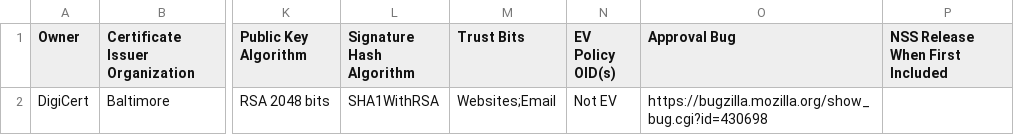
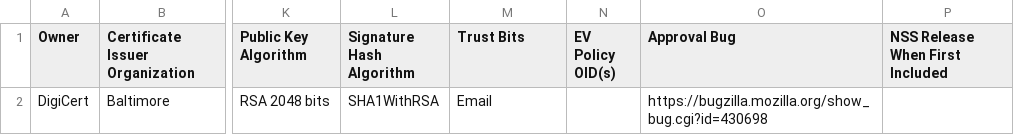
Before and after one commit to atc0005/roots, a CSV file: mozilla_reports/UpcomingRootRemovalsReport.csv, drawn as a sheet; only a part is shown, gaps mark what is left out; the diff names each change by its address in the sheet, - before the commit and + after, or states it on an @@ line.

```diff
--- a/mozilla_reports/UpcomingRootRemovalsReport.csv
+++ b/mozilla_reports/UpcomingRootRemovalsReport.csv
-M2 (Trust Bits): Websites;Email
+M2 (Trust Bits): Email
-N2 (EV Policy OID(s)): Not EV
+N2 (EV Policy OID(s)): (empty)
```
Also changed, not shown: mozilla_reports/IncludedCACertificateWithPEMReport.csv, 6 other files.
